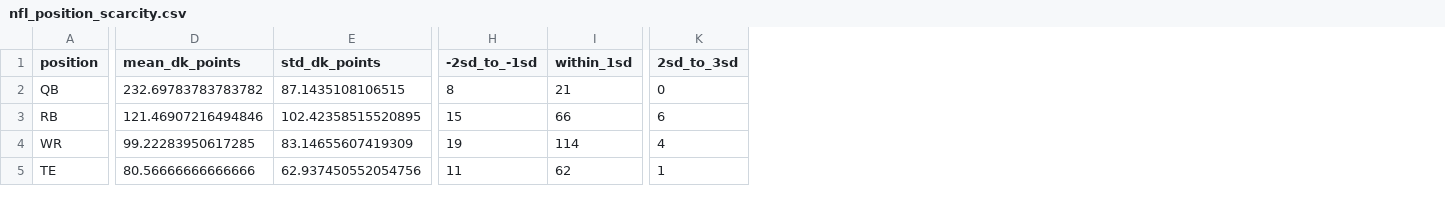
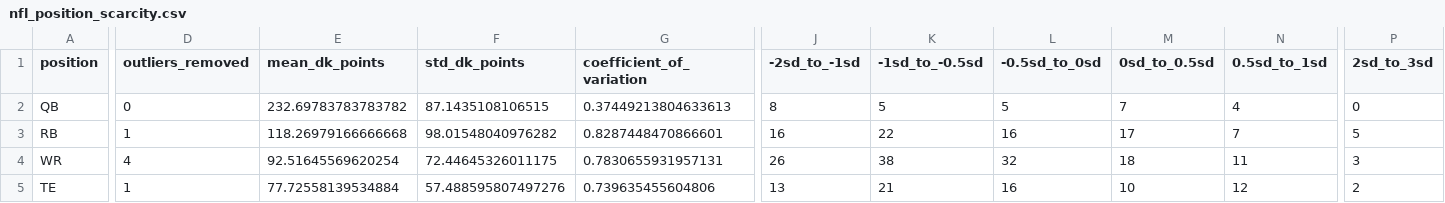
Before and after one commit to JMerchen/mlb_metrics, a CSV file: docs/data/nfl_position_scarcity.csv, drawn as a sheet; only a part is shown, gaps mark what is left out; removed rows and columns are numbered as before the commit, all else as after; the diff covers the shown part only; the diff names each change by its address in the sheet, - before the commit and + after, or states it on an @@ line.

```diff
--- a/docs/data/nfl_position_scarcity.csv
+++ b/docs/data/nfl_position_scarcity.csv
+column D (outliers_removed), rows 2-5: 0 | 1 | 4 | 1
+column G (coefficient_of_variation), rows 2-5: 0.37449213804633613 | 0.8287448470866601 | 0.7830655931957131 | 0.739635455604806
-column I (within_1sd), rows 2-5: 21 | 66 | 114 | 62
+column K (-1sd_to_-0.5sd), rows 2-5: 5 | 22 | 38 | 21
+column L (-0.5sd_to_0sd), rows 2-5: 5 | 16 | 32 | 16
+column M (0sd_to_0.5sd), rows 2-5: 7 | 17 | 18 | 10
+column N (0.5sd_to_1sd), rows 2-5: 4 | 7 | 11 | 12
-E3 (mean_dk_points): 121.46907216494846
+E3 (mean_dk_points): 118.26979166666668
-F3 (std_dk_points): 102.42358515520895
+F3 (std_dk_points): 98.01548040976282
-J3 (-2sd_to_-1sd): 15
+J3 (-2sd_to_-1sd): 16
-P3 (2sd_to_3sd): 6
+P3 (2sd_to_3sd): 5
-E4 (mean_dk_points): 99.22283950617285
+E4 (mean_dk_points): 92.51645569620254
-F4 (std_dk_points): 83.14655607419309
+F4 (std_dk_points): 72.44645326011175
-J4 (-2sd_to_-1sd): 19
+J4 (-2sd_to_-1sd): 26
-P4 (2sd_to_3sd): 4
+P4 (2sd_to_3sd): 3
-E5 (mean_dk_points): 80.56666666666666
+E5 (mean_dk_points): 77.72558139534884
-F5 (std_dk_points): 62.937450552054756
+F5 (std_dk_points): 57.488595807497276
-J5 (-2sd_to_-1sd): 11
+J5 (-2sd_to_-1sd): 13
-P5 (2sd_to_3sd): 1
+P5 (2sd_to_3sd): 2
```
Also changed, not shown: 4 edited cells elsewhere in this file, 10 other files.
